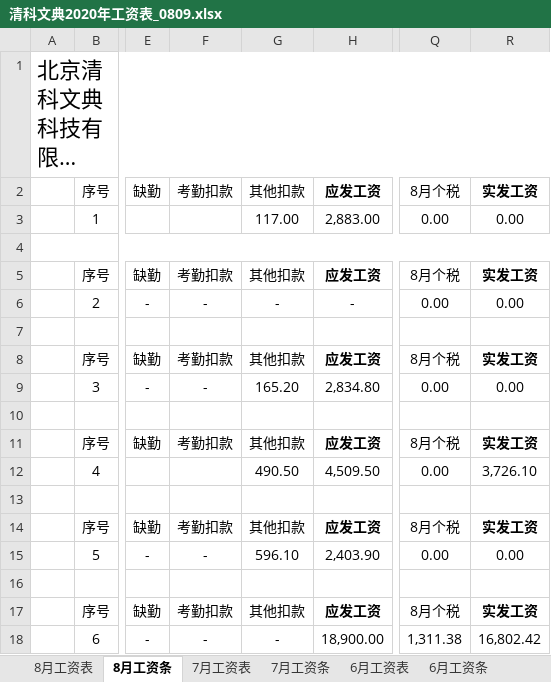
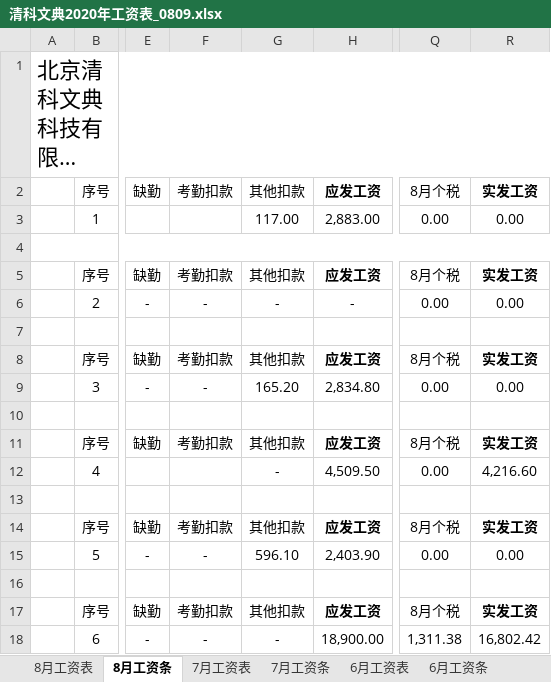
Before and after one commit to czbdriver/XiRongGe, an Excel workbook: 工资/清典文科/清科文典2020年工资表_0809.xlsx, sheet 8月工资条, drawn as a sheet; only a part is shown, gaps mark what is left out; long unchanged cells end in …; values as stored, in another font and other column widths than the file's, no borders; the diff names each change by its address in the sheet, - before the commit and + after, or states it on an @@ line.

```diff
--- a/工资/清典文科/清科文典2020年工资表_0809.xlsx (sheet 8月工资条)
+++ b/工资/清典文科/清科文典2020年工资表_0809.xlsx (sheet 8月工资条)
-G12: 490.50
+G12: -
-R12: 3,726.10
+R12: 4,216.60
```
Also changed, not shown: sheet 8月工资表, sheet 7月工资表, sheet 7月工资条, hidden cells.
